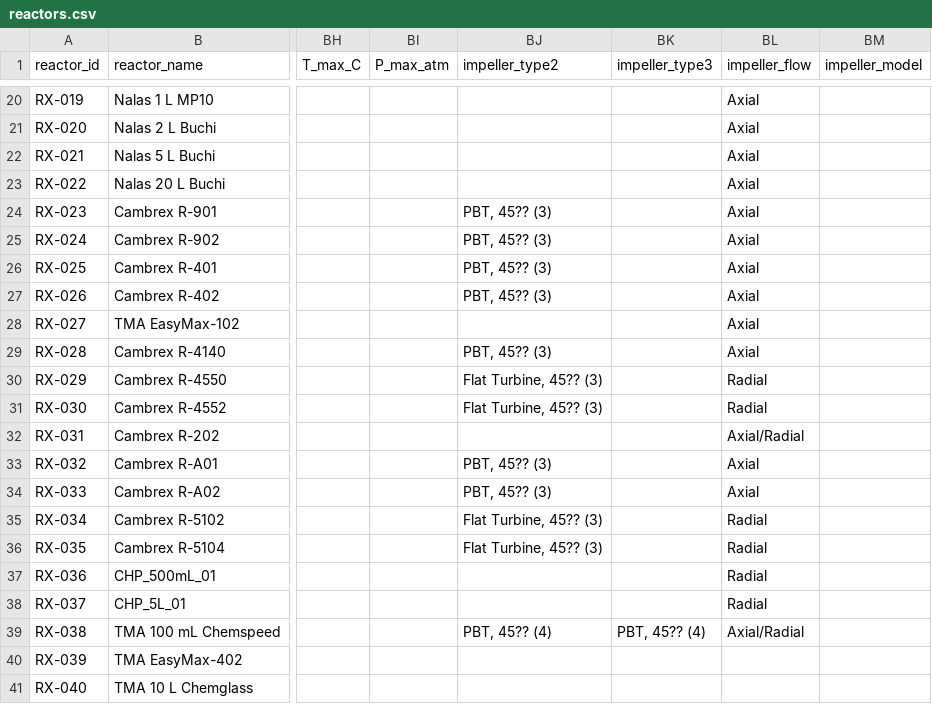
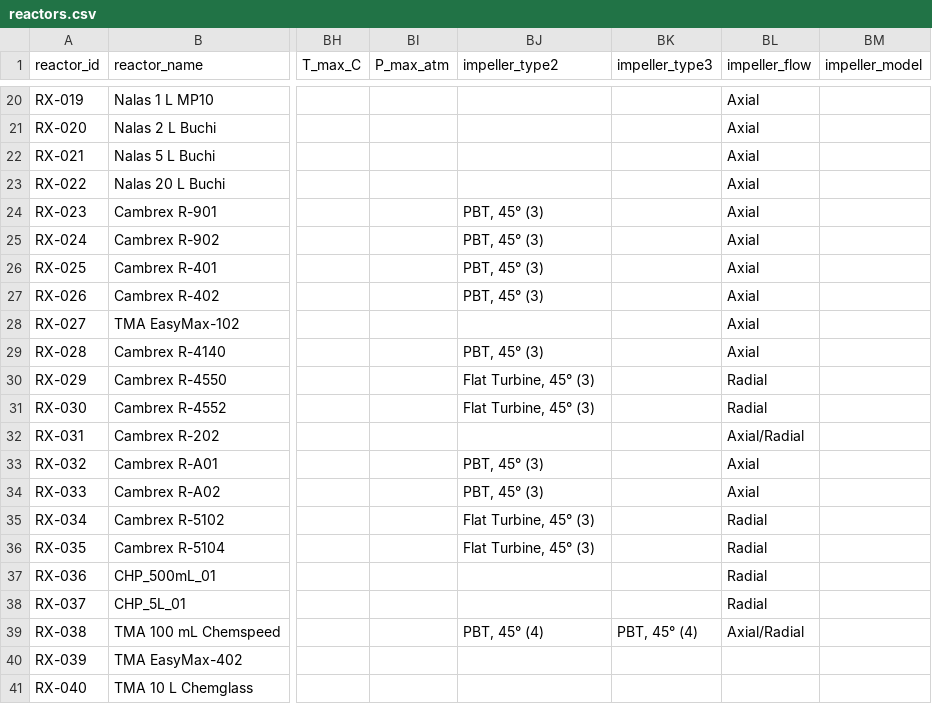
Before and after one commit to mbradfield-tk/mixing_lab_v2, a CSV file: data/reactors.csv, drawn as a sheet; only a part is shown, gaps mark what is left out; the diff covers the shown part only; the diff names each change by its address in the sheet, - before the commit and + after, or states it on an @@ line.

```diff
--- a/data/reactors.csv
+++ b/data/reactors.csv
-BJ24:BJ27 (impeller_type2): PBT, 45?? (3)
+BJ24:BJ27 (impeller_type2): PBT, 45° (3)
-BJ29 (impeller_type2): PBT, 45?? (3)
+BJ29 (impeller_type2): PBT, 45° (3)
-BJ30:BJ31 (impeller_type2): Flat Turbine, 45?? (3)
+BJ30:BJ31 (impeller_type2): Flat Turbine, 45° (3)
-BJ33:BJ34 (impeller_type2): PBT, 45?? (3)
+BJ33:BJ34 (impeller_type2): PBT, 45° (3)
-BJ35:BJ36 (impeller_type2): Flat Turbine, 45?? (3)
+BJ35:BJ36 (impeller_type2): Flat Turbine, 45° (3)
-BJ39 (impeller_type2): PBT, 45?? (4)
+BJ39 (impeller_type2): PBT, 45° (4)
-BK39 (impeller_type3): PBT, 45?? (4)
+BK39 (impeller_type3): PBT, 45° (4)
```
Also changed, not shown: 14 edited cells elsewhere in this file.
